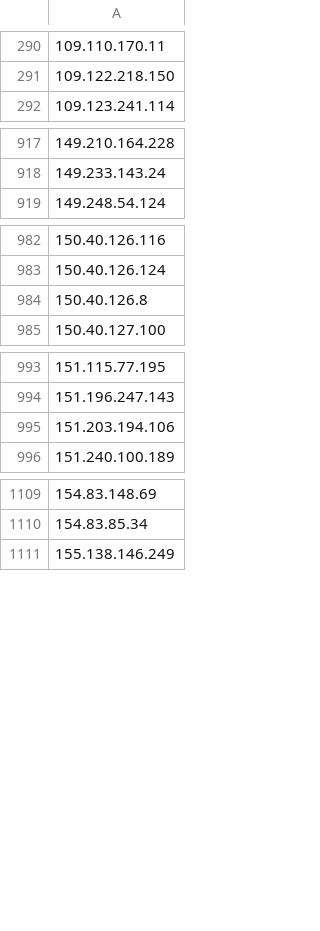
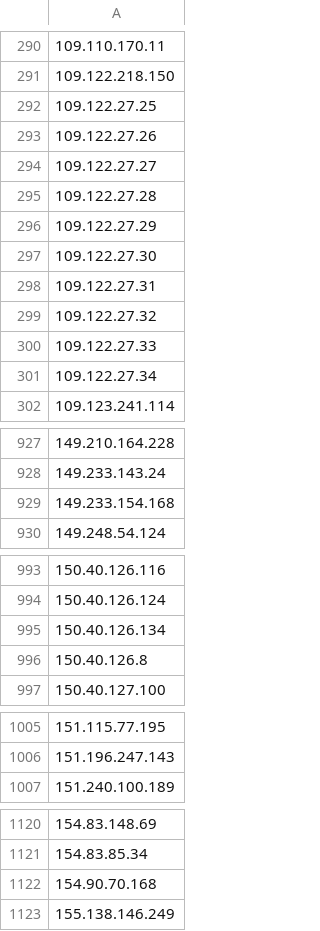
Before and after one commit to nullwhire/tor-watchlist, a CSV file: data/tor_ips.csv, drawn as a sheet; only a part is shown, gaps mark what is left out; removed rows and columns are numbered as before the commit, all else as after; the diff covers the shown part only; the diff names each change by its address in the sheet, - before the commit and + after, or states it on an @@ line.

```diff
--- a/data/tor_ips.csv
+++ b/data/tor_ips.csv
+row 292: 109.122.27.25
+row 293: 109.122.27.26
+row 294: 109.122.27.27
+row 295: 109.122.27.28
+row 296: 109.122.27.29
+row 297: 109.122.27.30
+row 298: 109.122.27.31
+row 299: 109.122.27.32
+row 300: 109.122.27.33
+row 301: 109.122.27.34
+row 929: 149.233.154.168
+row 995: 150.40.126.134
-row 995: 151.203.194.106
+row 1122: 154.90.70.168
```
Also changed, not shown: 8 added rows and 11 removed rows elsewhere in this file, 1 other file.
